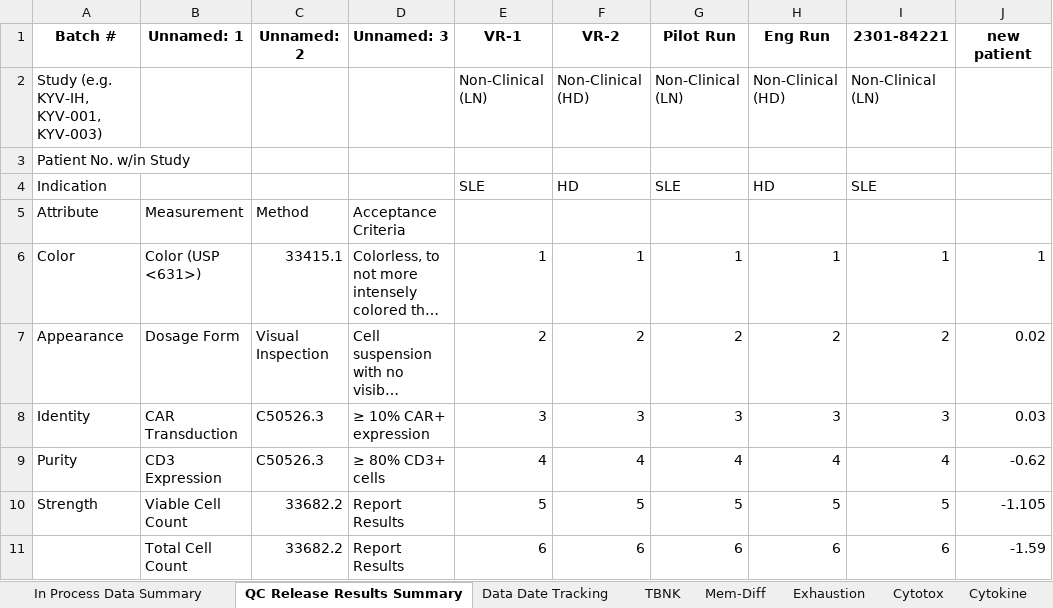
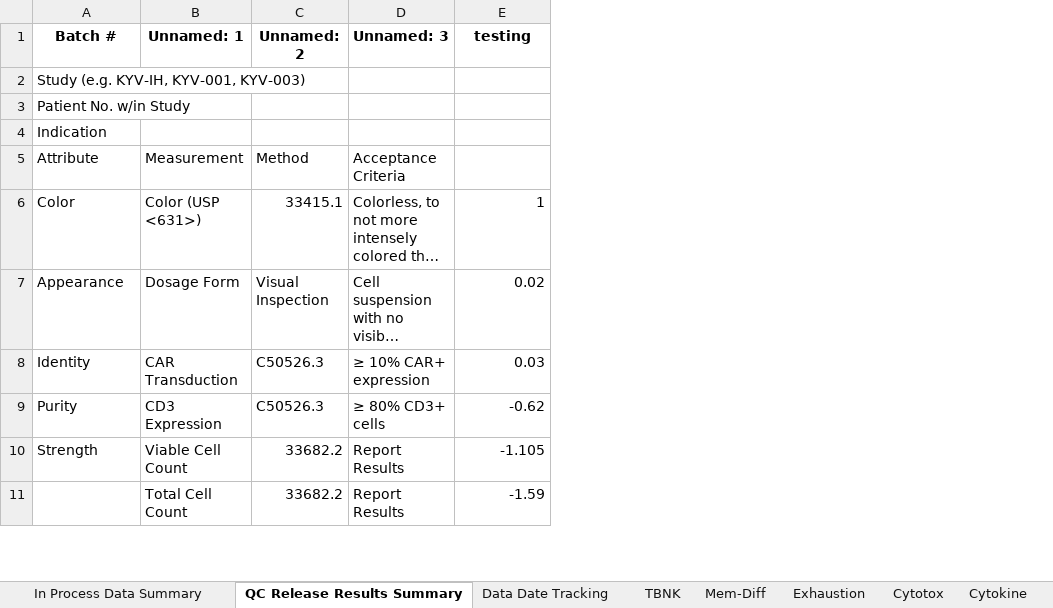
Before and after one commit to laraselinseyahi/backend, an Excel workbook: modified_global.xlsx, sheet QC Release Results Summary, drawn as a sheet; only a part is shown; long unchanged cells end in …; values as stored, in another font and other column widths than the file's, no borders; removed rows and columns are numbered as before the commit, all else as after; the diff names each change by its address in the sheet, - before the commit and + after, or states it on an @@ line.

```diff
--- a/modified_global.xlsx (sheet QC Release Results Summary)
+++ b/modified_global.xlsx (sheet QC Release Results Summary)
-column E (VR-1), rows 2-11: Non-Clinical (LN) |  | SLE |  | 1 | 2 | 3 | 4 | 5 | 6
-column F (VR-2), rows 2-11: Non-Clinical (HD) |  | HD |  | 1 | 2 | 3 | 4 | 5 | 6
-column G (Pilot Run), rows 2-11: Non-Clinical (LN) |  | SLE |  | 1 | 2 | 3 | 4 | 5 | 6
-column H (Eng Run), rows 2-11: Non-Clinical (HD) |  | HD |  | 1 | 2 | 3 | 4 | 5 | 6
-column I (2301-84221), rows 2-11: Non-Clinical (LN) |  | SLE |  | 1 | 2 | 3 | 4 | 5 | 6
-E1: new patient
+E1: testing
```
Also changed, not shown: sheet Exhaustion, sheet Cytokine, sheet Cytotox, sheet Mem-Diff, sheet TBNK, sheet In Process Data Summary, 1 more sheet, 2 other files.
